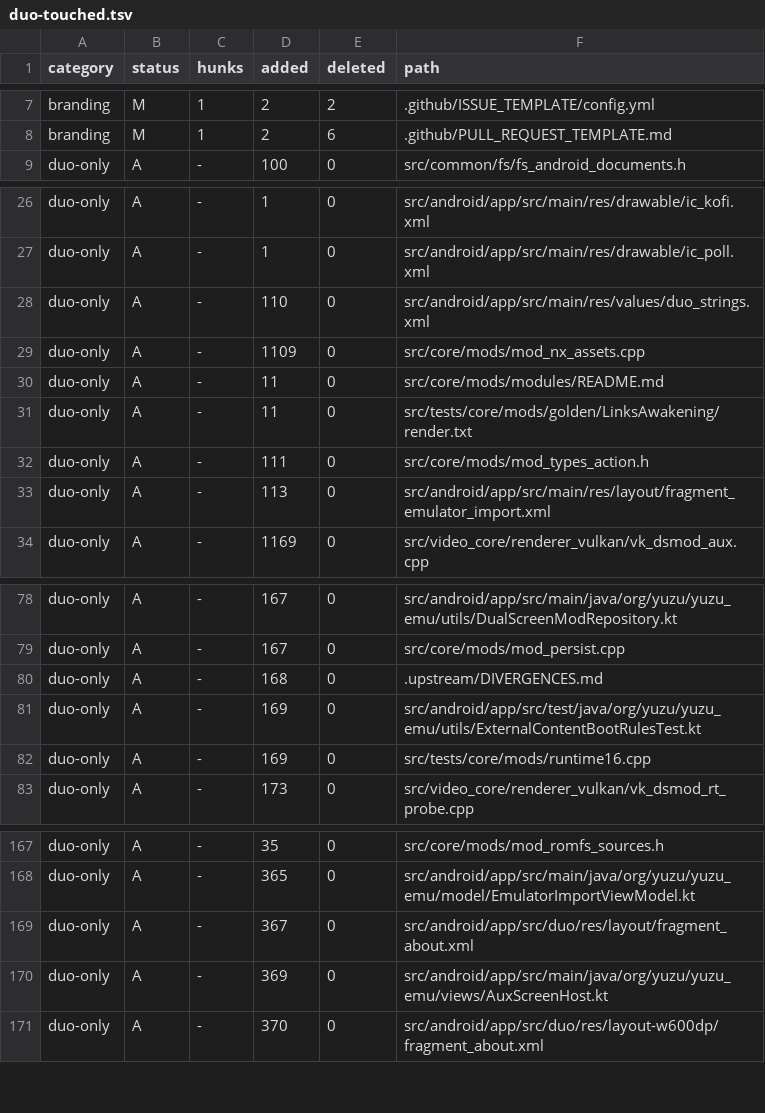
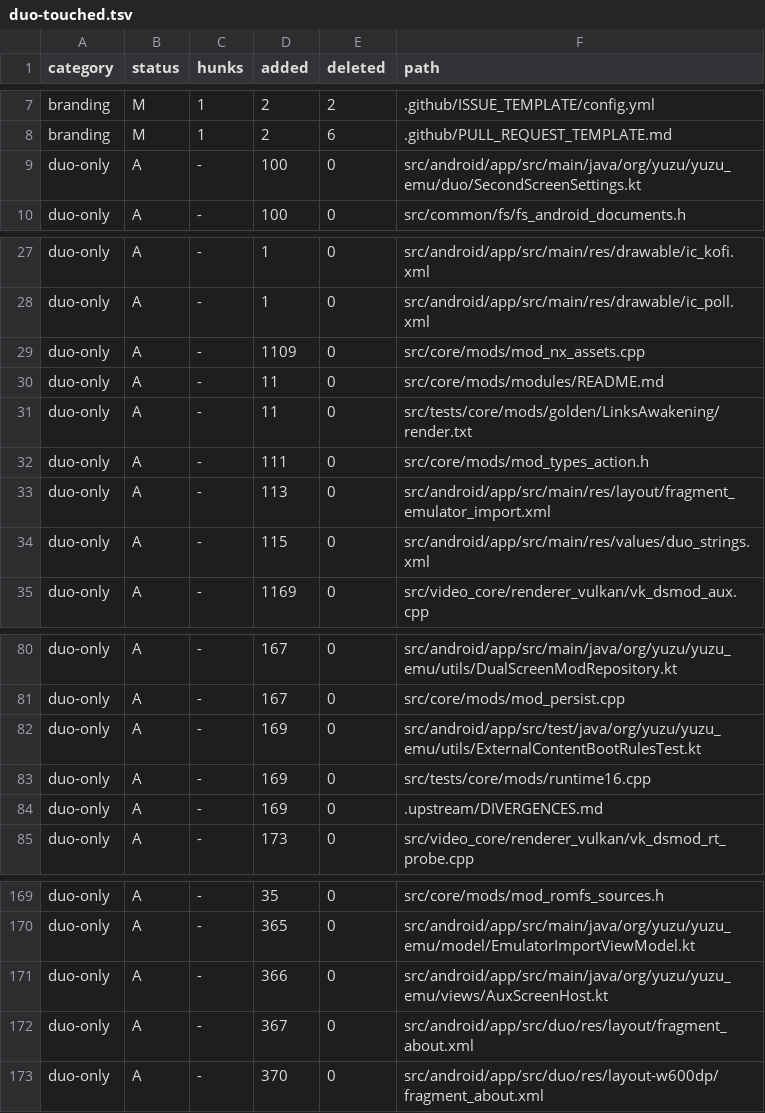
Before and after one commit to igawa6/eden-duo, a TSV file: .upstream/duo-touched.tsv, drawn as a sheet; only a part is shown, gaps mark what is left out; removed rows and columns are numbered as before the commit, all else as after; the diff covers the shown part only; the diff names each change by its address in the sheet, - before the commit and + after, or states it on an @@ line.

Commit message:
upstream ledger for Eden nightly 7f1bc0c9d1

```diff
--- a/.upstream/duo-touched.tsv
+++ b/.upstream/duo-touched.tsv
+row 9: duo-only | A | - | 100 | 0 | src/android/app/src/main/java/org/yuzu/yuzu_emu/duo/SecondScreenSettings.kt
-row 28: duo-only | A | - | 110 | 0 | src/android/app/src/main/res/values/duo_strings.xml
+row 34: duo-only | A | - | 115 | 0 | src/android/app/src/main/res/values/duo_strings.xml
-row 80: duo-only | A | - | 168 | 0 | .upstream/DIVERGENCES.md
+row 84: duo-only | A | - | 169 | 0 | .upstream/DIVERGENCES.md
+row 171: duo-only | A | - | 366 | 0 | src/android/app/src/main/java/org/yuzu/yuzu_emu/views/AuxScreenHost.kt
-row 170: duo-only | A | - | 369 | 0 | src/android/app/src/main/java/org/yuzu/yuzu_emu/views/AuxScreenHost.kt
```
Also changed, not shown: 5 added rows, 4 removed rows and 1 edited cell elsewhere in this file.
